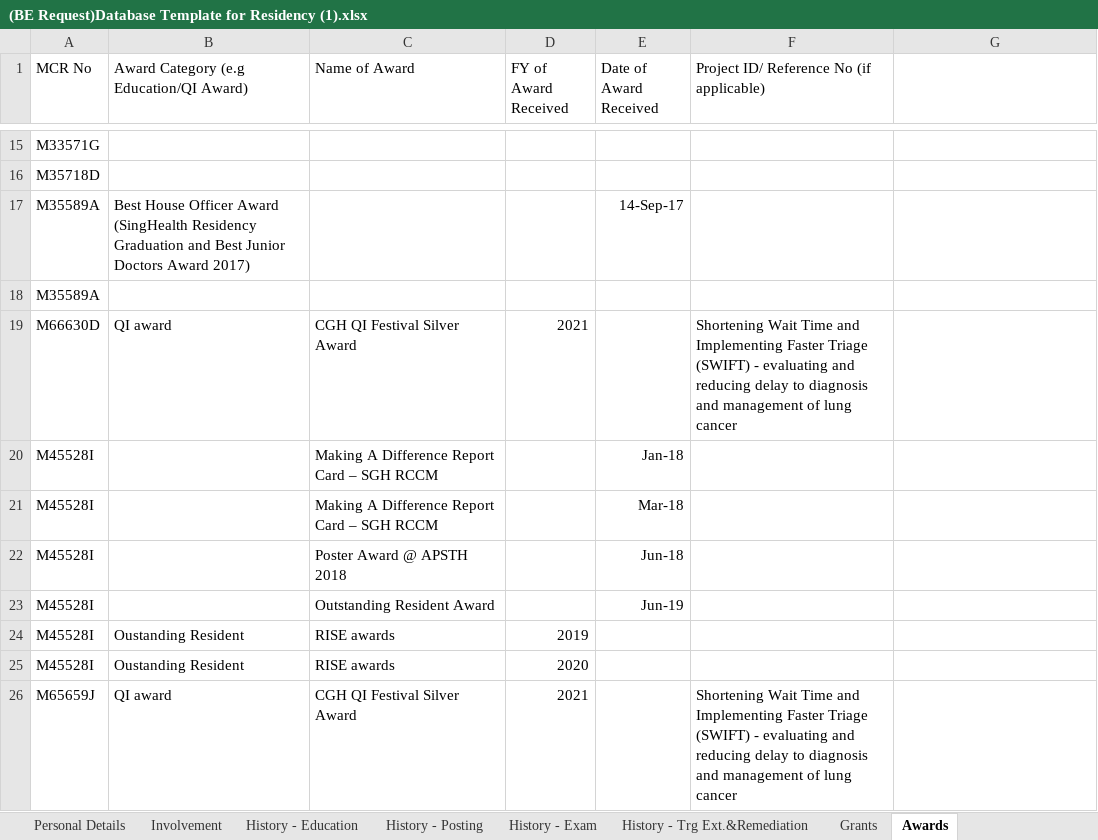
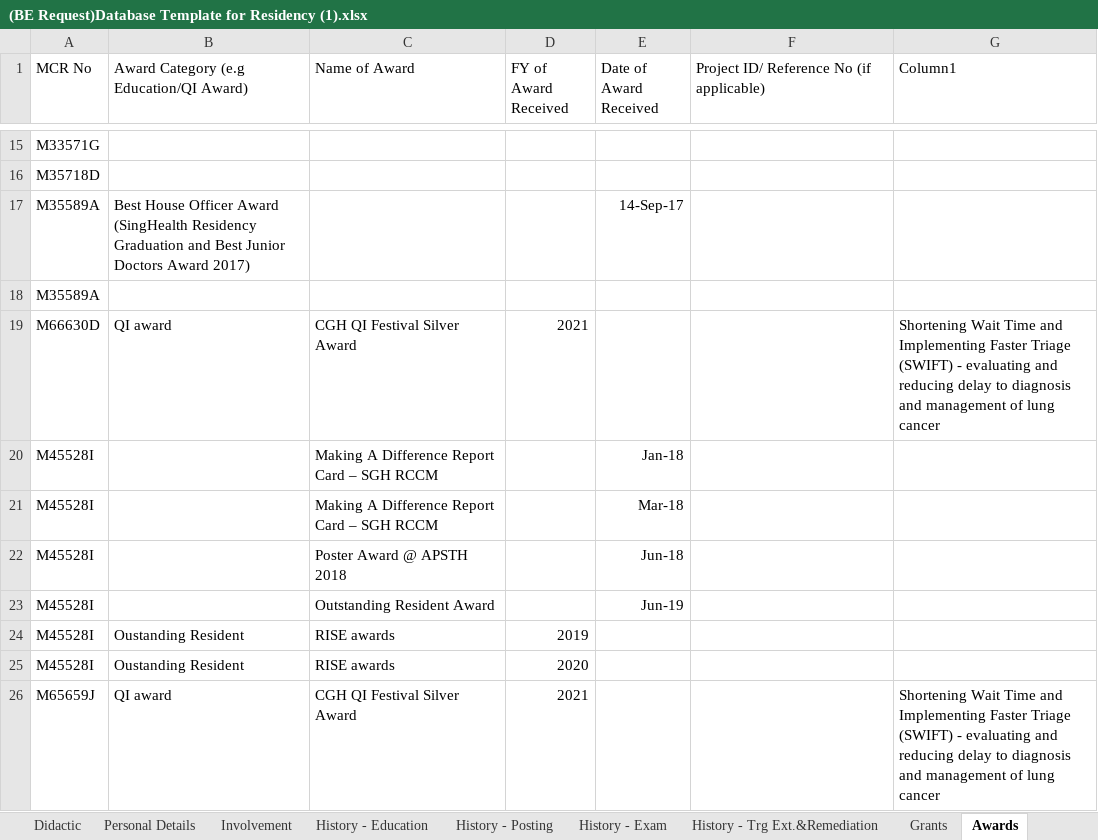
Before and after one commit to maars202/FYP-GoodHealth, an Excel workbook: (BE Request)Database Template for Residency (1).xlsx, sheet Awards, drawn as a sheet; only a part is shown, gaps mark what is left out; values as stored, in another font and other column widths than the file's, no borders; table styles not drawn; the diff names each change by its address in the sheet, - before the commit and + after, or states it on an @@ line.

```diff
--- a/(BE Request)Database Template for Residency (1).xlsx (sheet Awards)
+++ b/(BE Request)Database Template for Residency (1).xlsx (sheet Awards)
+sheet tab: Didactic
-G1: (empty)
+G1: Column1
-F19: Shortening Wait Time and Implementing Faster Triage (SWIFT) - evaluating and reducing delay to diagnosis and management of lung cancer
+F19: (empty)
-G19 (Column1): (empty)
+G19 (Column1): Shortening Wait Time and Implementing Faster Triage (SWIFT) - evaluating and reducing delay to diagnosis and management of lung cancer
-F26: Shortening Wait Time and Implementing Faster Triage (SWIFT) - evaluating and reducing delay to diagnosis and management of lung cancer
+F26: (empty)
-G26 (Column1): (empty)
+G26 (Column1): Shortening Wait Time and Implementing Faster Triage (SWIFT) - evaluating and reducing delay to diagnosis and management of lung cancer
```
Also changed, not shown: sheet Personal Details, error.xlsx, 11 other files.
